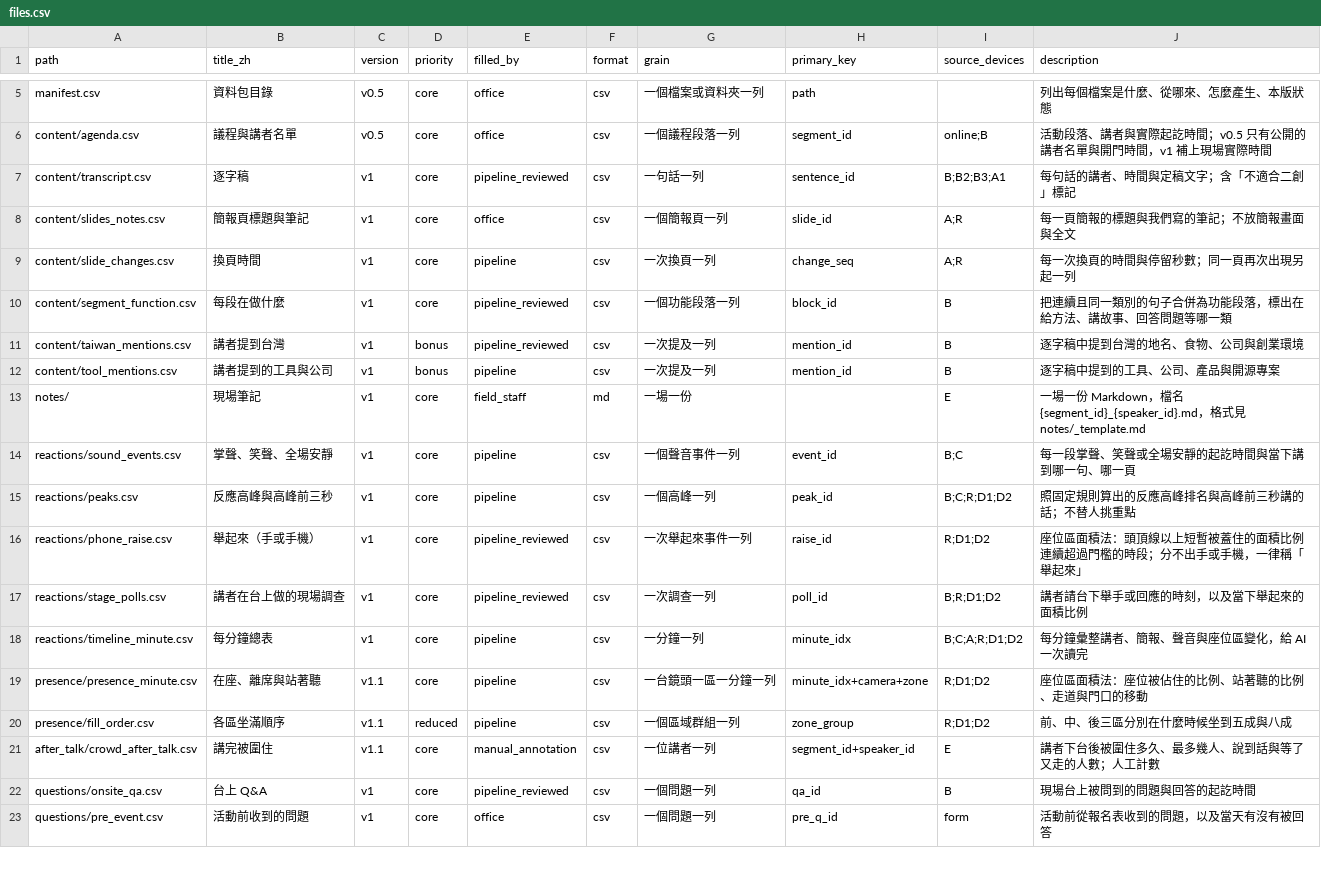
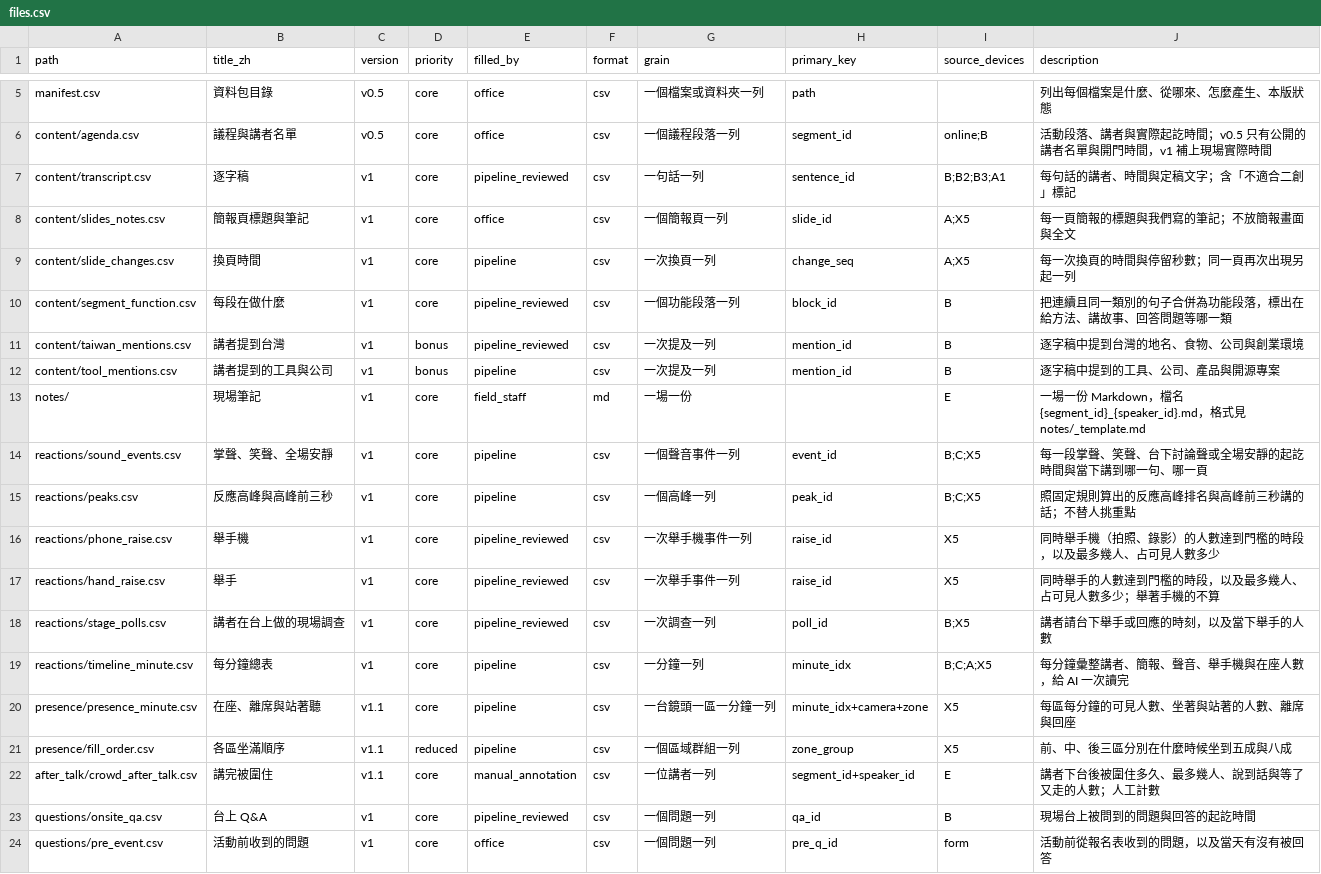
Before and after one commit to emersonliuuu/yc-datapack, a CSV file: schema/files.csv, drawn as a sheet; only a part is shown, gaps mark what is left out; the diff covers the shown part only.

```diff
--- a/schema/files.csv
+++ b/schema/files.csv
@@ -7,4 +7,4 @@ content/agenda.csv,議程與講者名單,v0.5,core,office,csv,一個議程段落
 content/transcript.csv,逐字稿,v1,core,pipeline_reviewed,csv,一句話一列,sentence_id,B;B2;B3;A1,每句話的講者、時間與定稿文字；含「不適合二創」標記
-content/slides_notes.csv,簡報頁標題與筆記,v1,core,office,csv,一個簡報頁一列,slide_id,A;R,每一頁簡報的標題與我們寫的筆記；不放簡報畫面與全文
-content/slide_changes.csv,換頁時間,v1,core,pipeline,csv,一次換頁一列,change_seq,A;R,每一次換頁的時間與停留秒數；同一頁再次出現另起一列
+content/slides_notes.csv,簡報頁標題與筆記,v1,core,office,csv,一個簡報頁一列,slide_id,A;X5,每一頁簡報的標題與我們寫的筆記；不放簡報畫面與全文
+content/slide_changes.csv,換頁時間,v1,core,pipeline,csv,一次換頁一列,change_seq,A;X5,每一次換頁的時間與停留秒數；同一頁再次出現另起一列
 content/segment_function.csv,每段在做什麼,v1,core,pipeline_reviewed,csv,一個功能段落一列,block_id,B,把連續且同一類別的句子合併為功能段落，標出在給方法、講故事、回答問題等哪一類
@@ -13,9 +13,10 @@ content/tool_mentions.csv,講者提到的工具與公司,v1,bonus,pipeline,csv,
 notes/,現場筆記,v1,core,field_staff,md,一場一份,,E,一場一份 Markdown，檔名 {segment_id}_{speaker_id}.md，格式見 notes/_template.md
-reactions/sound_events.csv,掌聲、笑聲、全場安靜,v1,core,pipeline,csv,一個聲音事件一列,event_id,B;C,每一段掌聲、笑聲或全場安靜的起訖時間與當下講到哪一句、哪一頁
-reactions/peaks.csv,反應高峰與高峰前三秒,v1,core,pipeline,csv,一個高峰一列,peak_id,B;C;R;D1;D2,照固定規則算出的反應高峰排名與高峰前三秒講的話；不替人挑重點
-reactions/phone_raise.csv,舉起來（手或手機）,v1,core,pipeline_reviewed,csv,一次舉起來事件一列,raise_id,R;D1;D2,座位區面積法：頭頂線以上短暫被蓋住的面積比例連續超過門檻的時段；分不出手或手機，一律稱「舉起來」
-reactions/stage_polls.csv,講者在台上做的現場調查,v1,core,pipeline_reviewed,csv,一次調查一列,poll_id,B;R;D1;D2,講者請台下舉手或回應的時刻，以及當下舉起來的面積比例
-reactions/timeline_minute.csv,每分鐘總表,v1,core,pipeline,csv,一分鐘一列,minute_idx,B;C;A;R;D1;D2,每分鐘彙整講者、簡報、聲音與座位區變化，給 AI 一次讀完
-presence/presence_minute.csv,在座、離席與站著聽,v1.1,core,pipeline,csv,一台鏡頭一區一分鐘一列,minute_idx+camera+zone,R;D1;D2,座位區面積法：座位被佔住的比例、站著聽的比例、走道與門口的移動
-presence/fill_order.csv,各區坐滿順序,v1.1,reduced,pipeline,csv,一個區域群組一列,zone_group,R;D1;D2,前、中、後三區分別在什麼時候坐到五成與八成
+reactions/sound_events.csv,掌聲、笑聲、全場安靜,v1,core,pipeline,csv,一個聲音事件一列,event_id,B;C;X5,每一段掌聲、笑聲、台下討論聲或全場安靜的起訖時間與當下講到哪一句、哪一頁
+reactions/peaks.csv,反應高峰與高峰前三秒,v1,core,pipeline,csv,一個高峰一列,peak_id,B;C;X5,照固定規則算出的反應高峰排名與高峰前三秒講的話；不替人挑重點
+reactions/phone_raise.csv,舉手機,v1,core,pipeline_reviewed,csv,一次舉手機事件一列,raise_id,X5,同時舉手機（拍照、錄影）的人數達到門檻的時段，以及最多幾人、占可見人數多少
+reactions/hand_raise.csv,舉手,v1,core,pipeline_reviewed,csv,一次舉手事件一列,raise_id,X5,同時舉手的人數達到門檻的時段，以及最多幾人、占可見人數多少；舉著手機的不算
+reactions/stage_polls.csv,講者在台上做的現場調查,v1,core,pipeline_reviewed,csv,一次調查一列,poll_id,B;X5,講者請台下舉手或回應的時刻，以及當下舉手的人數
+reactions/timeline_minute.csv,每分鐘總表,v1,core,pipeline,csv,一分鐘一列,minute_idx,B;C;A;X5,每分鐘彙整講者、簡報、聲音、舉手機與在座人數，給 AI 一次讀完
+presence/presence_minute.csv,在座、離席與站著聽,v1.1,core,pipeline,csv,一台鏡頭一區一分鐘一列,minute_idx+camera+zone,X5,每區每分鐘的可見人數、坐著與站著的人數、離席與回座
+presence/fill_order.csv,各區坐滿順序,v1.1,reduced,pipeline,csv,一個區域群組一列,zone_group,X5,前、中、後三區分別在什麼時候坐到五成與八成
 after_talk/crowd_after_talk.csv,講完被圍住,v1.1,core,manual_annotation,csv,一位講者一列,segment_id+speaker_id,E,講者下台後被圍住多久、最多幾人、說到話與等了又走的人數；人工計數
```
Also changed, not shown: 2 removed rows and 6 edited cells elsewhere in this file, datapack/manifest.csv, datapack/reactions/timeline_minute.csv, 22 other files.
